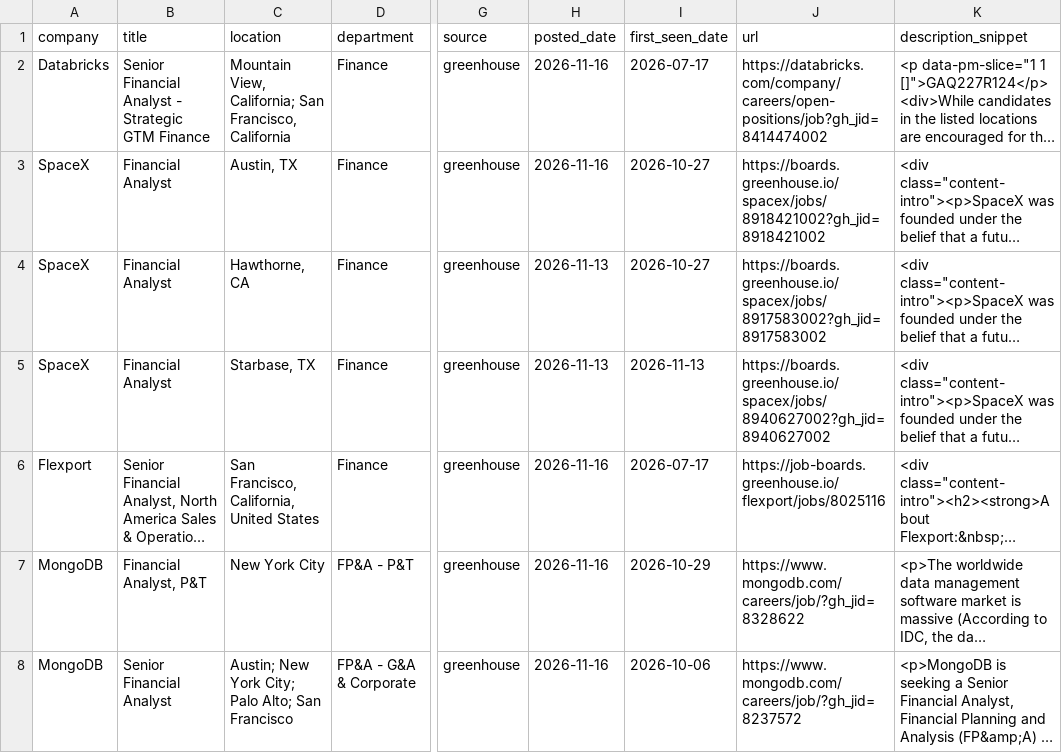
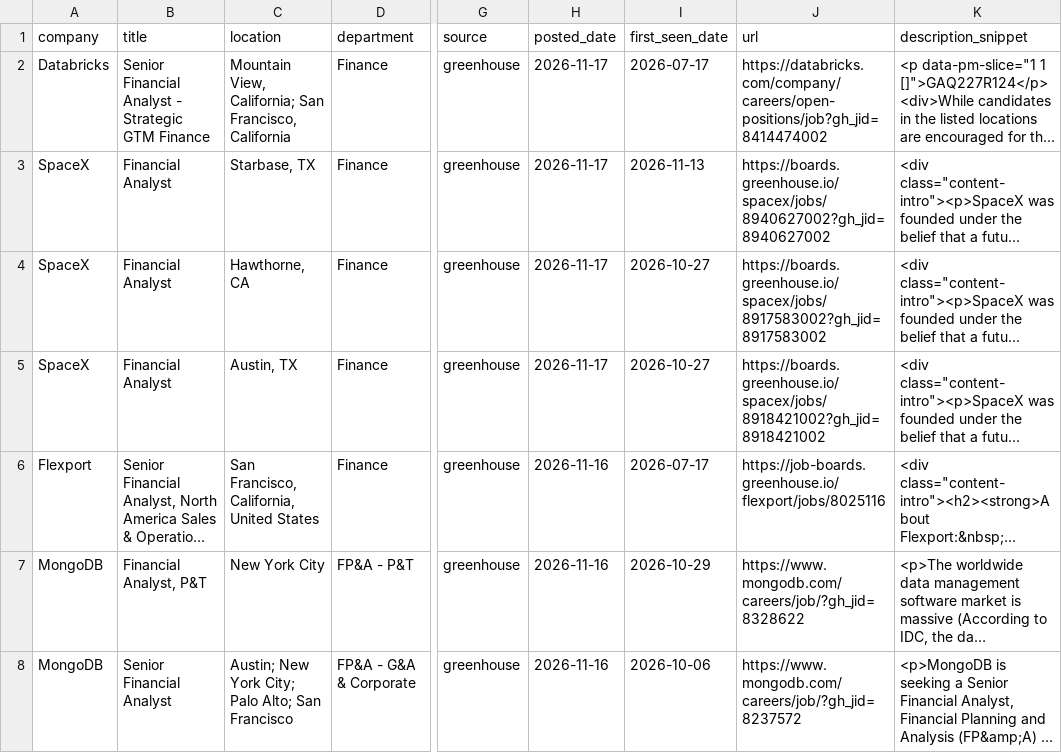
Before and after one commit to SandeepNalamaru/job-crawler, a CSV file: jobs_found.csv, drawn as a sheet; only a part is shown, gaps mark what is left out; long unchanged cells end in …; the diff covers the shown part only; the diff names each change by its address in the sheet, - before the commit and + after, or states it on an @@ line.

```diff
--- a/jobs_found.csv
+++ b/jobs_found.csv
-H2:H3 (posted_date): 2026-11-16
+H2:H3 (posted_date): 2026-11-17
-C3 (location): Austin, TX
+C3 (location): Starbase, TX
-I3 (first_seen_date): 2026-10-27
+I3 (first_seen_date): 2026-11-13
-J3 (url): https://boards.greenhouse.io/spacex/jobs/8918421002?gh_jid=8918421002
+J3 (url): https://boards.greenhouse.io/spacex/jobs/8940627002?gh_jid=8940627002
-H4:H5 (posted_date): 2026-11-13
+H4:H5 (posted_date): 2026-11-17
-C5 (location): Starbase, TX
+C5 (location): Austin, TX
-I5 (first_seen_date): 2026-11-13
+I5 (first_seen_date): 2026-10-27
-J5 (url): https://boards.greenhouse.io/spacex/jobs/8940627002?gh_jid=8940627002
+J5 (url): https://boards.greenhouse.io/spacex/jobs/8918421002?gh_jid=8918421002
```
Also changed, not shown: 1 removed row elsewhere in this file.
